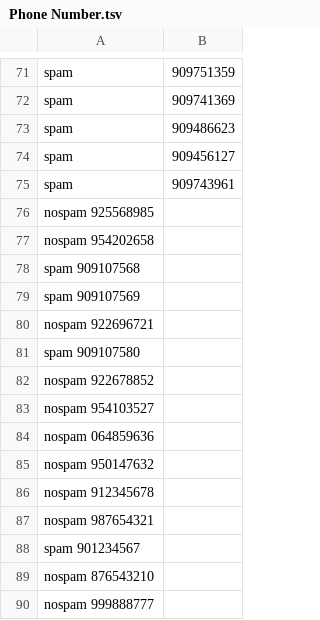
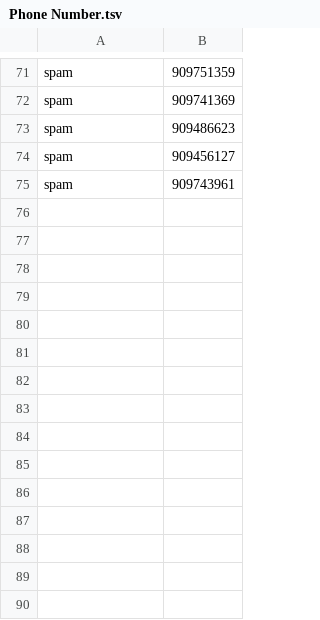
Before and after one commit to Capacoila/AplicacionAntiSpam, a TSV file: Phone Number.tsv, drawn as a sheet; only a part is shown, gaps mark what is left out.

Commit message:
Update Phone Number.tsv

```diff
--- a/Phone Number.tsv
+++ b/Phone Number.tsv
@@ -75,16 +75 @@ spam	909456127
 spam	909743961
-nospam    925568985
-nospam    954202658
-spam    909107568
-spam    909107569
-nospam    922696721
-spam    909107580
-nospam    922678852
-nospam    954103527
-nospam    064859636
-nospam    950147632
-nospam    912345678
-nospam    987654321
-spam    901234567
-nospam    876543210
-nospam    999888777
```
